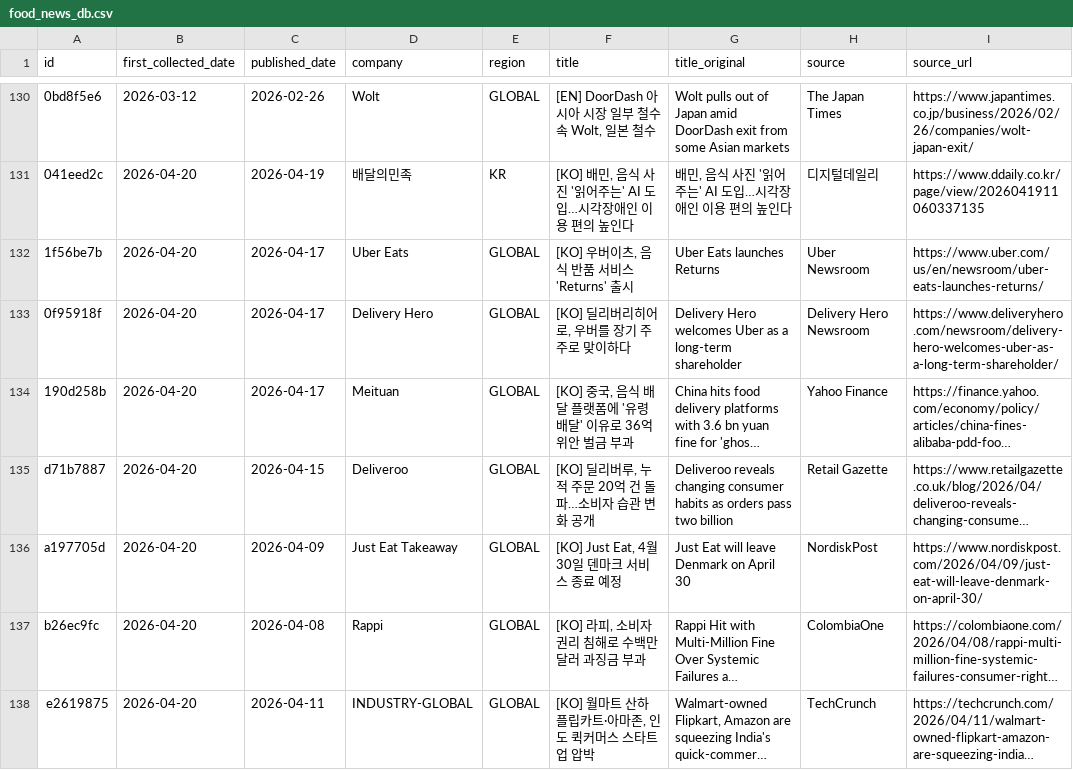
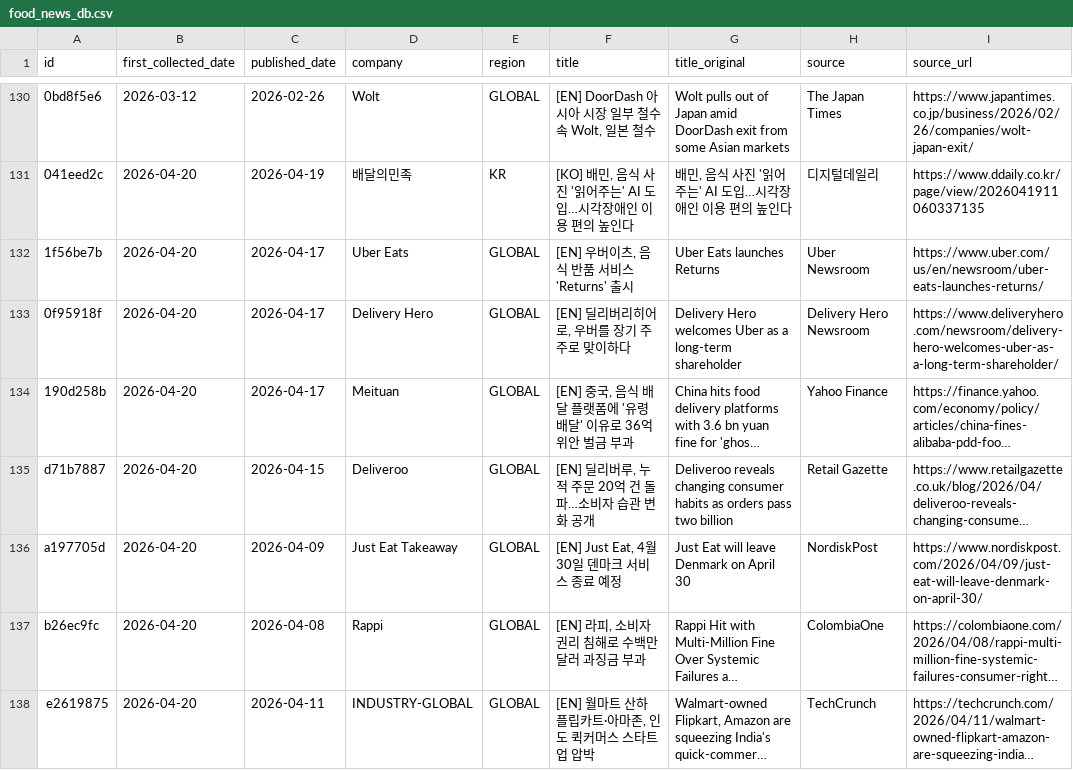
Before and after one commit to mafleur/baemin-product-insight-news-scraping, a CSV file: food_news_db.csv, drawn as a sheet; only a part is shown, gaps mark what is left out; long unchanged cells end in …; the diff names each change by its address in the sheet, - before the commit and + after, or states it on an @@ line.

```diff
--- a/food_news_db.csv
+++ b/food_news_db.csv
-F132 (title): [KO] 우버이츠, 음식 반품 서비스 'Returns' 출시
+F132 (title): [EN] 우버이츠, 음식 반품 서비스 'Returns' 출시
-F133 (title): [KO] 딜리버리히어로, 우버를 장기 주주로 맞이하다
+F133 (title): [EN] 딜리버리히어로, 우버를 장기 주주로 맞이하다
-F134 (title): [KO] 중국, 음식 배달 플랫폼에 '유령 배달' 이유로 36억 위안 벌금 부과
+F134 (title): [EN] 중국, 음식 배달 플랫폼에 '유령 배달' 이유로 36억 위안 벌금 부과
-F135 (title): [KO] 딜리버루, 누적 주문 20억 건 돌파…소비자 습관 변화 공개
+F135 (title): [EN] 딜리버루, 누적 주문 20억 건 돌파…소비자 습관 변화 공개
-F136 (title): [KO] Just Eat, 4월 30일 덴마크 서비스 종료 예정
+F136 (title): [EN] Just Eat, 4월 30일 덴마크 서비스 종료 예정
-F137 (title): [KO] 라피, 소비자 권리 침해로 수백만 달러 과징금 부과
+F137 (title): [EN] 라피, 소비자 권리 침해로 수백만 달러 과징금 부과
-F138 (title): [KO] 월마트 산하 플립카트·아마존, 인도 퀵커머스 스타트업 압박
+F138 (title): [EN] 월마트 산하 플립카트·아마존, 인도 퀵커머스 스타트업 압박
```
